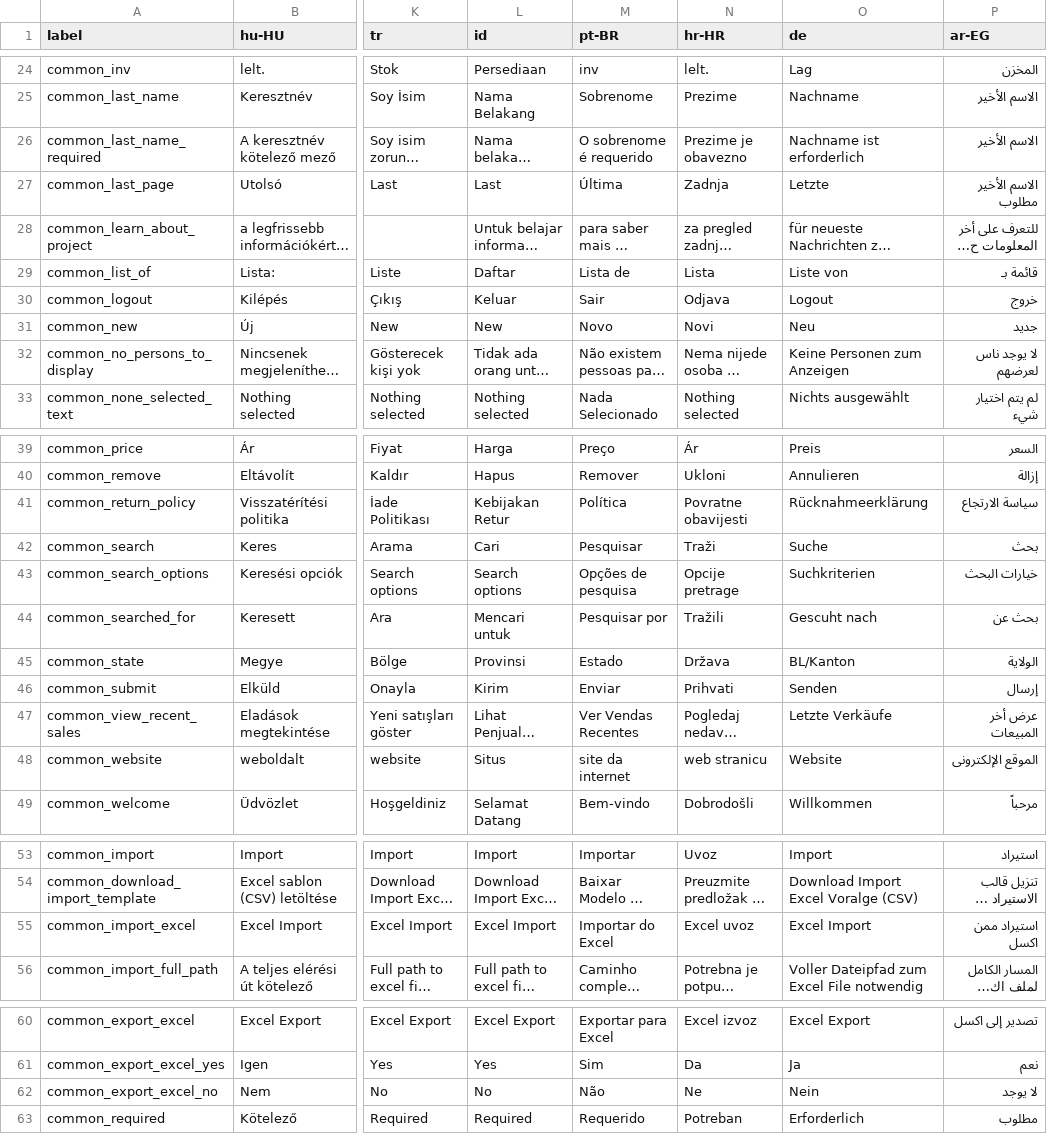
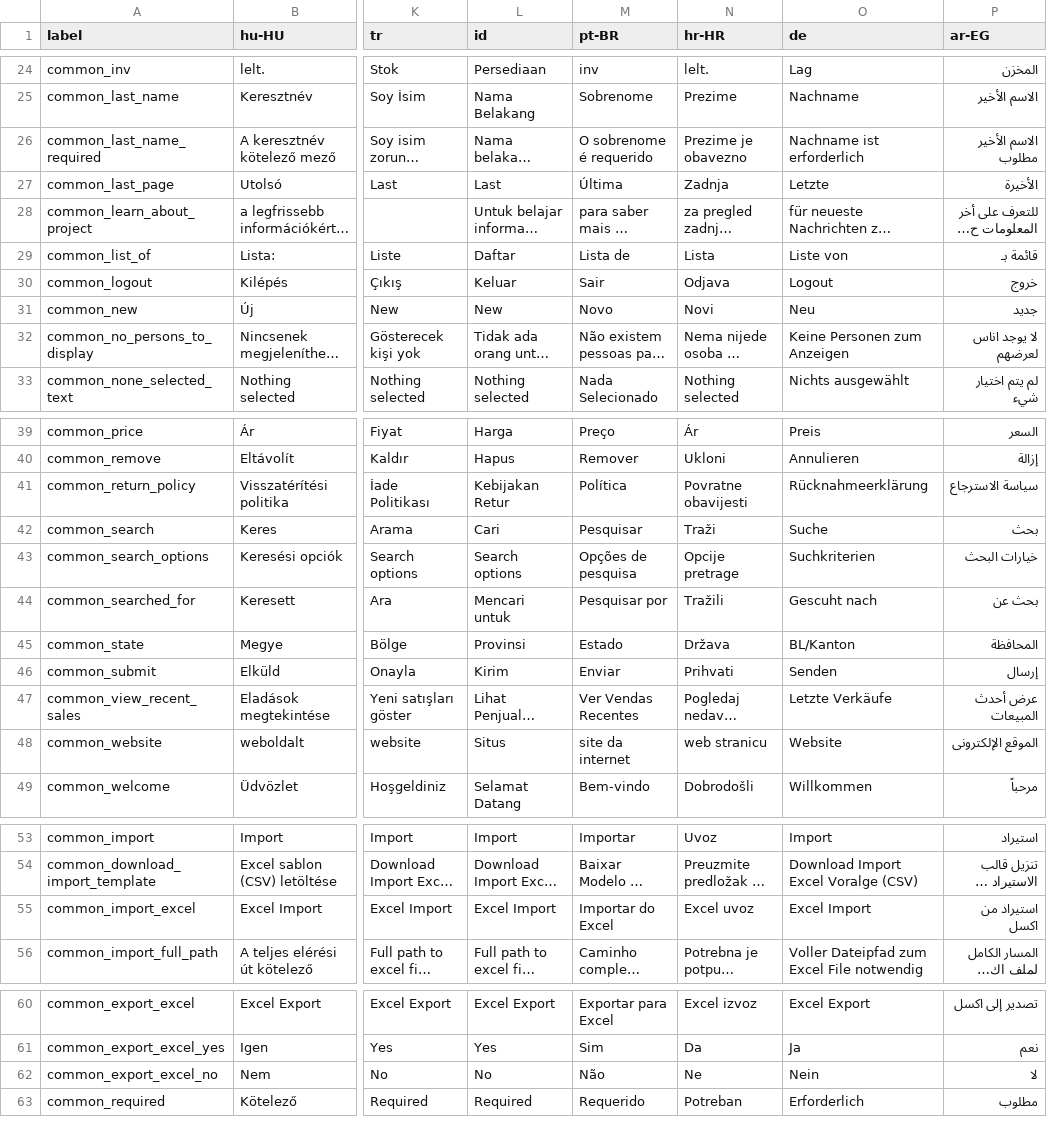
Before and after one commit to carfmccone/POS_O, a CSV file: translations/common_lang.csv, drawn as a sheet; only a part is shown, gaps mark what is left out; long unchanged cells end in …; the diff names each change by its address in the sheet, - before the commit and + after, or states it on an @@ line.

```diff
--- a/translations/common_lang.csv
+++ b/translations/common_lang.csv
-P26 (ar-EG): الاسم الأخير
+P26 (ar-EG): الاسم الأخير مطلوب
-P27 (ar-EG): الاسم الأخير مطلوب
+P27 (ar-EG): الأخيرة
-P32 (ar-EG): لا يوجد ناس لعرضهم
+P32 (ar-EG): لا يوجد اناس لعرضهم
-P41 (ar-EG): سياسة الارتجاع
+P41 (ar-EG): سياسة الاسترجاع
-P45 (ar-EG): الولاية
+P45 (ar-EG): المحافظة
-P47 (ar-EG): عرض أخر المبيعات
+P47 (ar-EG): عرض أحدث المبيعات
-P55 (ar-EG): استيراد ممن اكسل
+P55 (ar-EG): استيراد من اكسل
-P62 (ar-EG): لا يوجد
+P62 (ar-EG): لا
```
Also changed, not shown: translations/employees_lang.csv, translations/form_validation_lang.csv, 20 other files.
